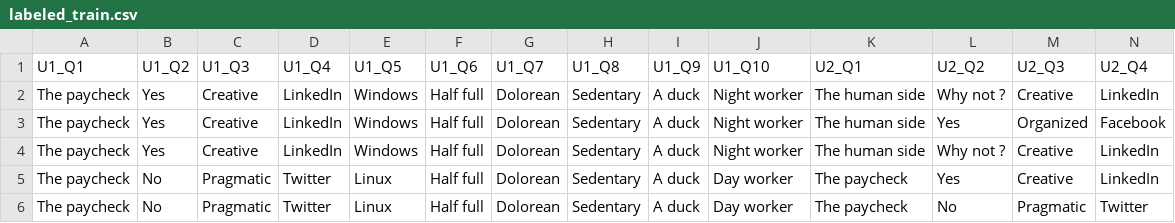
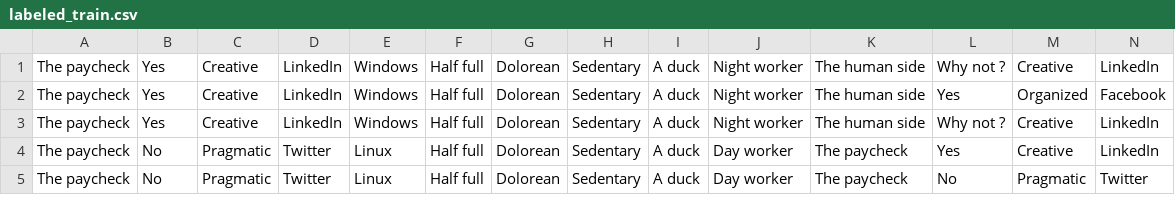
Before and after one commit to A-david1/HackathonHighFive, a CSV file: assets/images/data/labeled_train.csv, drawn as a sheet; only a part is shown; rows hold the shown columns only; the diff names each change by its address in the sheet, - before the commit and + after, or states it on an @@ line.

Commit message:
CreateArrayforTestData

```diff
--- a/assets/images/data/labeled_train.csv
+++ b/assets/images/data/labeled_train.csv
-row 1: U1_Q1 | U1_Q2 | U1_Q3 | U1_Q4 | U1_Q5 | U1_Q6 | U1_Q7 | U1_Q8 | U1_Q9 | U1_Q10 | U2_Q1 | U2_Q2 | U2_Q3 | U2_Q4
```
Also changed, not shown: assets/images/data/unlabeled_fakedtest.csv, 7 other files.
